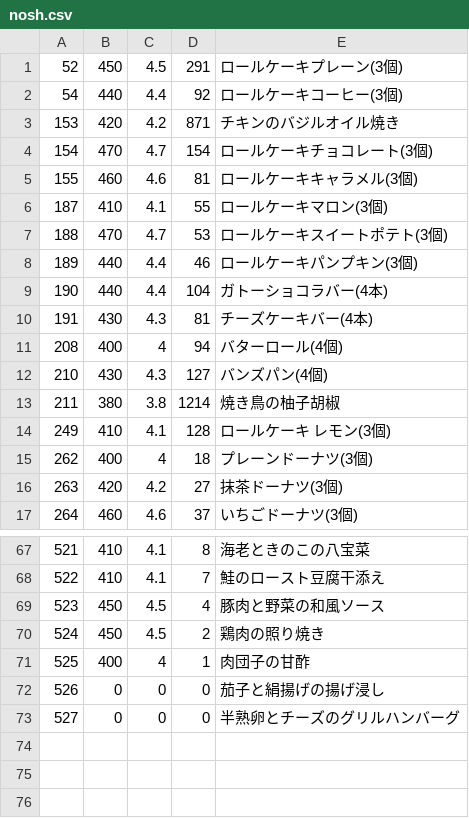
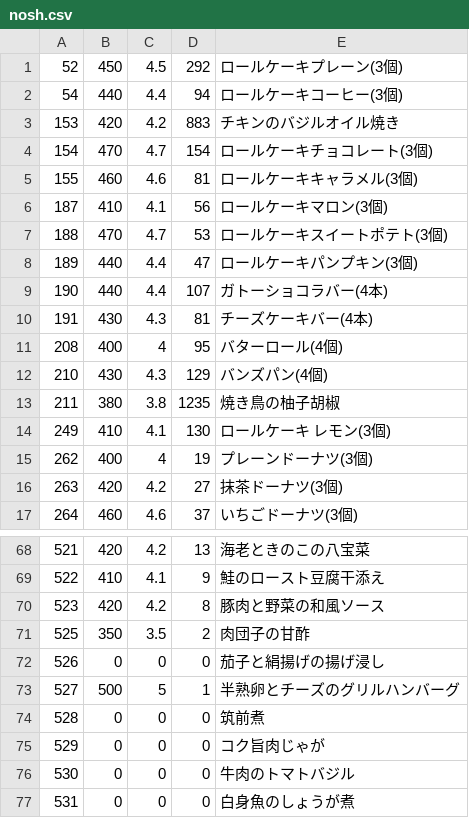
Before and after one commit to s-kono/nosh-review, a CSV file: nosh.csv, drawn as a sheet; only a part is shown, gaps mark what is left out; the diff covers the shown part only.

```diff
--- a/nosh.csv
+++ b/nosh.csv
@@ -1,16 +1,16 @@
-52,450,4.5,291,ロールケーキプレーン(3個)
-54,440,4.4,92,ロールケーキコーヒー(3個)
-153,420,4.2,871,チキンのバジルオイル焼き
+52,450,4.5,292,ロールケーキプレーン(3個)
+54,440,4.4,94,ロールケーキコーヒー(3個)
+153,420,4.2,883,チキンのバジルオイル焼き
 154,470,4.7,154,ロールケーキチョコレート(3個)
 155,460,4.6,81,ロールケーキキャラメル(3個)
-187,410,4.1,55,ロールケーキマロン(3個)
+187,410,4.1,56,ロールケーキマロン(3個)
 188,470,4.7,53,ロールケーキスイートポテト(3個)
-189,440,4.4,46,ロールケーキパンプキン(3個)
-190,440,4.4,104,ガトーショコラバー(4本)
+189,440,4.4,47,ロールケーキパンプキン(3個)
+190,440,4.4,107,ガトーショコラバー(4本)
 191,430,4.3,81,チーズケーキバー(4本)
-208,400,4,94,バターロール(4個)
-210,430,4.3,127,バンズパン(4個)
-211,380,3.8,1214,焼き鳥の柚子胡椒
-249,410,4.1,128,ロールケーキ　レモン(3個)
-262,400,4,18,プレーンドーナツ(3個)
+208,400,4,95,バターロール(4個)
+210,430,4.3,129,バンズパン(4個)
+211,380,3.8,1235,焼き鳥の柚子胡椒
+249,410,4.1,130,ロールケーキ　レモン(3個)
+262,400,4,19,プレーンドーナツ(3個)
 263,420,4.2,27,抹茶ドーナツ(3個)
@@ -67,7 +68,10 @@
-521,410,4.1,8,海老ときのこの八宝菜
-522,410,4.1,7,鮭のロースト豆腐干添え
-523,450,4.5,4,豚肉と野菜の和風ソース
-524,450,4.5,2,鶏肉の照り焼き
-525,400,4,1,肉団子の甘酢
+521,420,4.2,13,海老ときのこの八宝菜
+522,410,4.1,9,鮭のロースト豆腐干添え
+523,420,4.2,8,豚肉と野菜の和風ソース
+525,350,3.5,2,肉団子の甘酢
 526,0,0,0,茄子と絹揚げの揚げ浸し
-527,0,0,0,半熟卵とチーズのグリルハンバーグ
+527,500,5,1,半熟卵とチーズのグリルハンバーグ
+528,0,0,0,筑前煮
+529,0,0,0,コク旨肉じゃが
+530,0,0,0,牛肉のトマトバジル
+531,0,0,0,白身魚のしょうが煮
```
Also changed, not shown: 2 added rows, 1 removed row and 56 edited cells elsewhere in this file, 1 other file.
